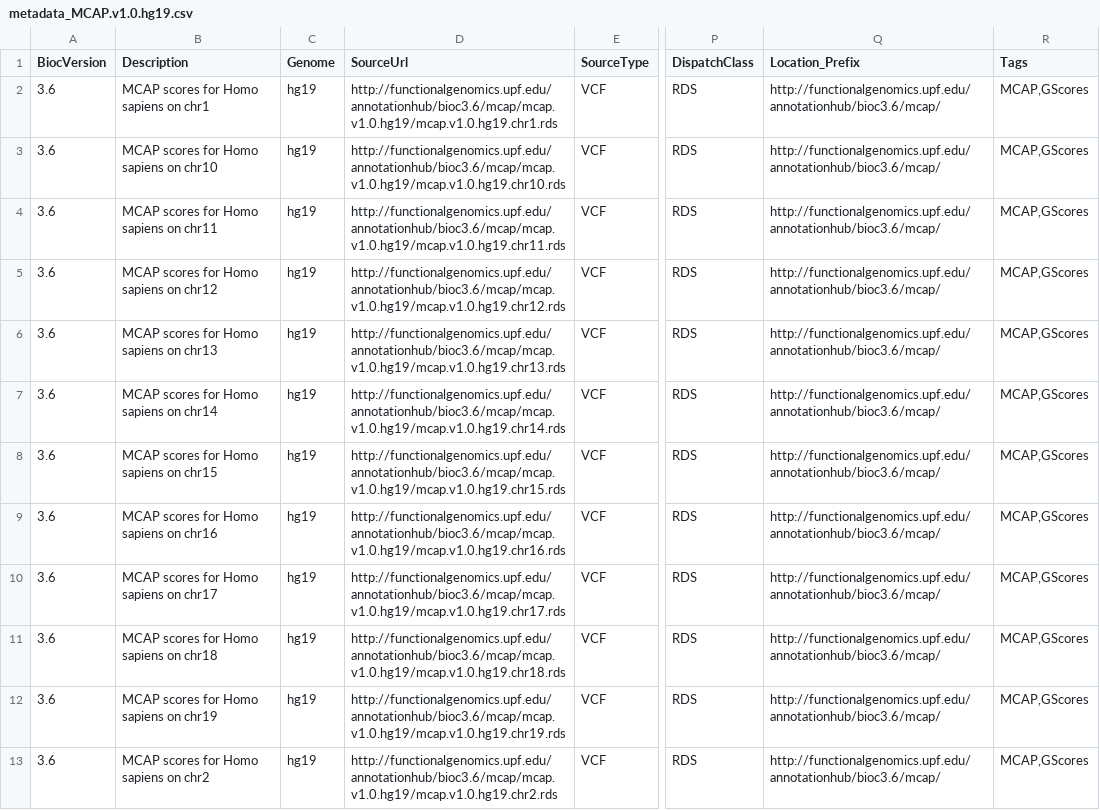
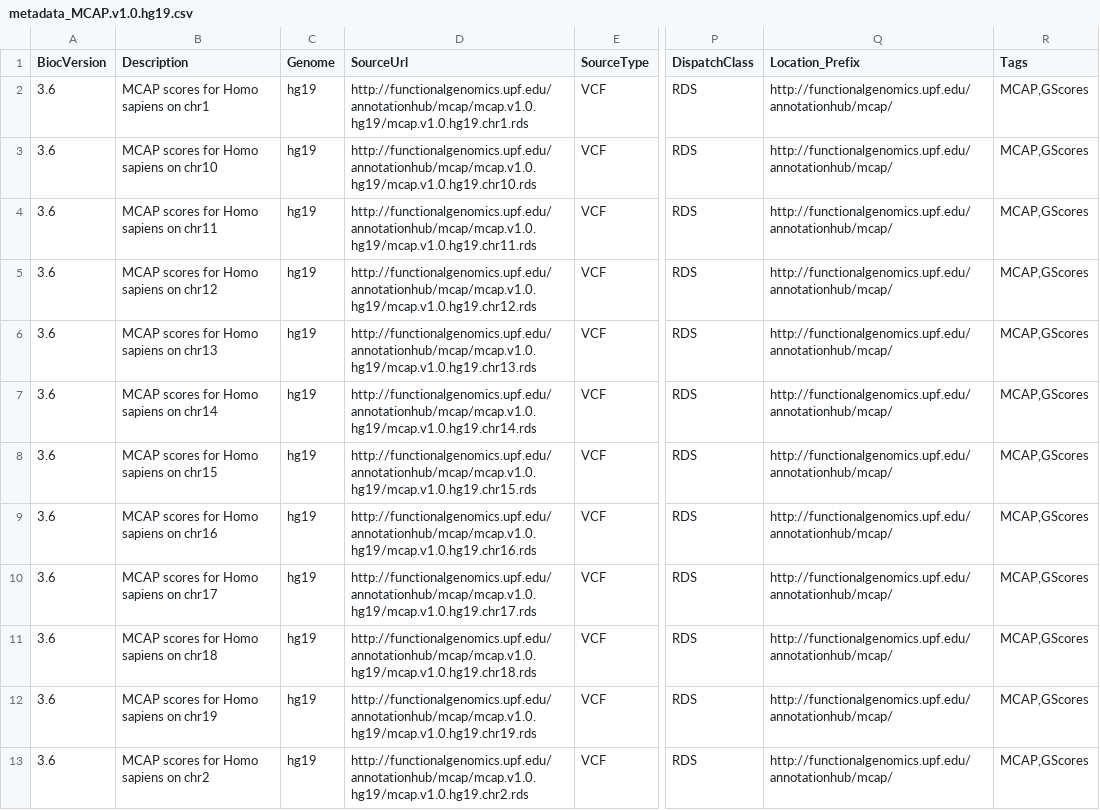
Before and after one commit to rcastelo/GenomicScores, a CSV file: inst/extdata/metadata_MCAP.v1.0.hg19.csv, drawn as a sheet; only a part is shown, gaps mark what is left out; the diff covers the shown part only; the diff names each change by its address in the sheet, - before the commit and + after, or states it on an @@ line.

```diff
--- a/inst/extdata/metadata_MCAP.v1.0.hg19.csv
+++ b/inst/extdata/metadata_MCAP.v1.0.hg19.csv
-D2 (SourceUrl): http://functionalgenomics.upf.edu/annotationhub/bioc3.6/mcap/mcap.v1.0.hg19/mcap.v1.0.hg19.chr1.rds
+D2 (SourceUrl): http://functionalgenomics.upf.edu/annotationhub/mcap/mcap.v1.0.hg19/mcap.v1.0.hg19.chr1.rds
-Q2:Q13 (Location_Prefix): http://functionalgenomics.upf.edu/annotationhub/bioc3.6/mcap/
+Q2:Q13 (Location_Prefix): http://functionalgenomics.upf.edu/annotationhub/mcap/
-D3 (SourceUrl): http://functionalgenomics.upf.edu/annotationhub/bioc3.6/mcap/mcap.v1.0.hg19/mcap.v1.0.hg19.chr10.rds
+D3 (SourceUrl): http://functionalgenomics.upf.edu/annotationhub/mcap/mcap.v1.0.hg19/mcap.v1.0.hg19.chr10.rds
-D4 (SourceUrl): http://functionalgenomics.upf.edu/annotationhub/bioc3.6/mcap/mcap.v1.0.hg19/mcap.v1.0.hg19.chr11.rds
+D4 (SourceUrl): http://functionalgenomics.upf.edu/annotationhub/mcap/mcap.v1.0.hg19/mcap.v1.0.hg19.chr11.rds
-D5 (SourceUrl): http://functionalgenomics.upf.edu/annotationhub/bioc3.6/mcap/mcap.v1.0.hg19/mcap.v1.0.hg19.chr12.rds
+D5 (SourceUrl): http://functionalgenomics.upf.edu/annotationhub/mcap/mcap.v1.0.hg19/mcap.v1.0.hg19.chr12.rds
-D6 (SourceUrl): http://functionalgenomics.upf.edu/annotationhub/bioc3.6/mcap/mcap.v1.0.hg19/mcap.v1.0.hg19.chr13.rds
+D6 (SourceUrl): http://functionalgenomics.upf.edu/annotationhub/mcap/mcap.v1.0.hg19/mcap.v1.0.hg19.chr13.rds
-D7 (SourceUrl): http://functionalgenomics.upf.edu/annotationhub/bioc3.6/mcap/mcap.v1.0.hg19/mcap.v1.0.hg19.chr14.rds
+D7 (SourceUrl): http://functionalgenomics.upf.edu/annotationhub/mcap/mcap.v1.0.hg19/mcap.v1.0.hg19.chr14.rds
-D8 (SourceUrl): http://functionalgenomics.upf.edu/annotationhub/bioc3.6/mcap/mcap.v1.0.hg19/mcap.v1.0.hg19.chr15.rds
+D8 (SourceUrl): http://functionalgenomics.upf.edu/annotationhub/mcap/mcap.v1.0.hg19/mcap.v1.0.hg19.chr15.rds
-D9 (SourceUrl): http://functionalgenomics.upf.edu/annotationhub/bioc3.6/mcap/mcap.v1.0.hg19/mcap.v1.0.hg19.chr16.rds
+D9 (SourceUrl): http://functionalgenomics.upf.edu/annotationhub/mcap/mcap.v1.0.hg19/mcap.v1.0.hg19.chr16.rds
-D10 (SourceUrl): http://functionalgenomics.upf.edu/annotationhub/bioc3.6/mcap/mcap.v1.0.hg19/mcap.v1.0.hg19.chr17.rds
+D10 (SourceUrl): http://functionalgenomics.upf.edu/annotationhub/mcap/mcap.v1.0.hg19/mcap.v1.0.hg19.chr17.rds
-D11 (SourceUrl): http://functionalgenomics.upf.edu/annotationhub/bioc3.6/mcap/mcap.v1.0.hg19/mcap.v1.0.hg19.chr18.rds
+D11 (SourceUrl): http://functionalgenomics.upf.edu/annotationhub/mcap/mcap.v1.0.hg19/mcap.v1.0.hg19.chr18.rds
-D12 (SourceUrl): http://functionalgenomics.upf.edu/annotationhub/bioc3.6/mcap/mcap.v1.0.hg19/mcap.v1.0.hg19.chr19.rds
+D12 (SourceUrl): http://functionalgenomics.upf.edu/annotationhub/mcap/mcap.v1.0.hg19/mcap.v1.0.hg19.chr19.rds
-D13 (SourceUrl): http://functionalgenomics.upf.edu/annotationhub/bioc3.6/mcap/mcap.v1.0.hg19/mcap.v1.0.hg19.chr2.rds
+D13 (SourceUrl): http://functionalgenomics.upf.edu/annotationhub/mcap/mcap.v1.0.hg19/mcap.v1.0.hg19.chr2.rds
```
Also changed, not shown: 24 edited cells elsewhere in this file, inst/extdata/metadata_CADD.v1.3.hg19.csv, inst/extdata/metadata_phastCons100way.UCSC.hg19.csv, 16 other files.
